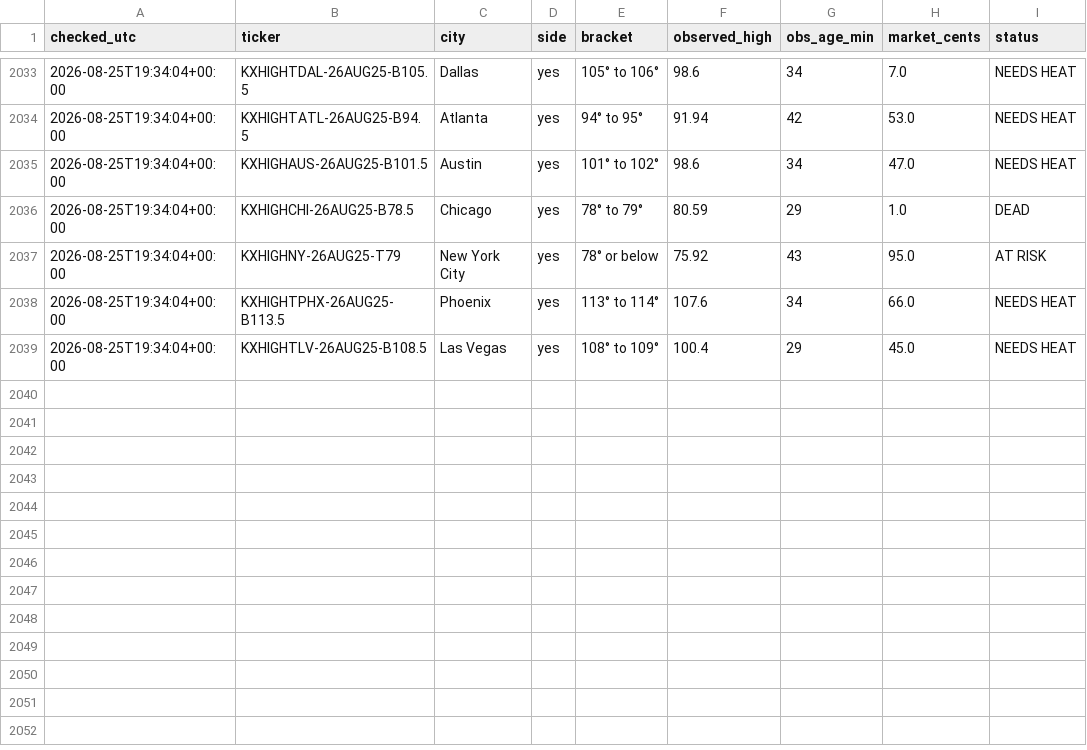
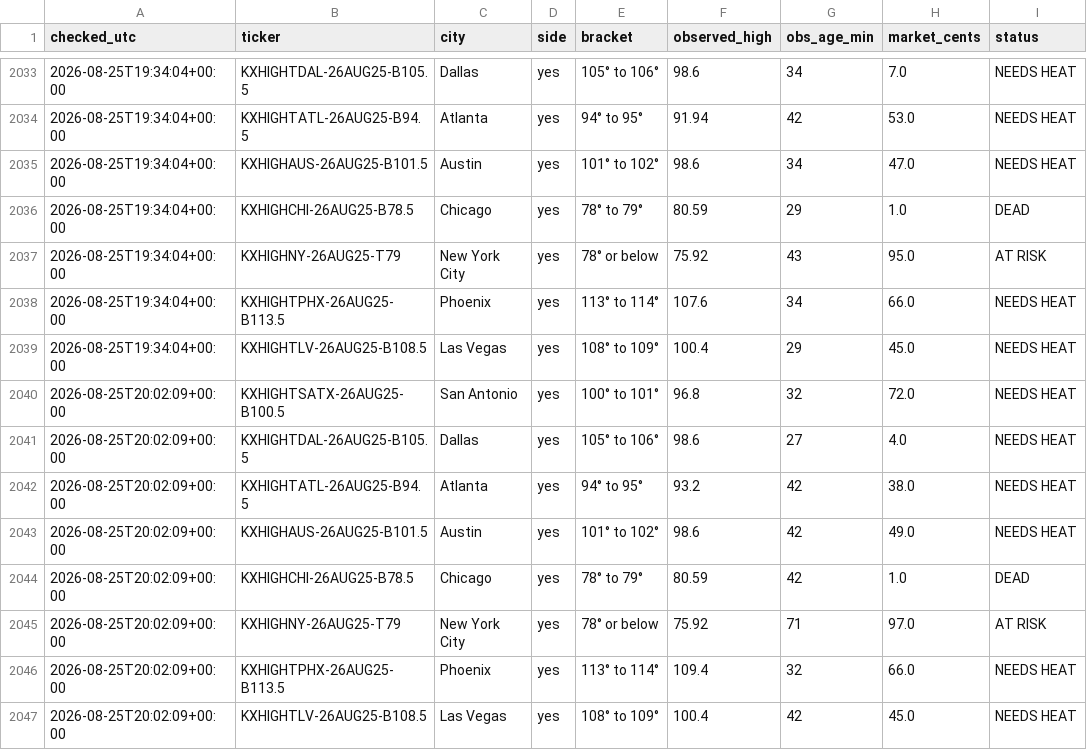
Before and after one commit to chrisscott2526-prog/Weather-Bot, a CSV file: swoop_log.csv, drawn as a sheet; only a part is shown, gaps mark what is left out; the diff names each change by its address in the sheet, - before the commit and + after, or states it on an @@ line.

Commit message:
swoop 2026-08-25 20:02

```diff
--- a/swoop_log.csv
+++ b/swoop_log.csv
+row 2040: 2026-08-25T20:02:09+00:00 | KXHIGHTSATX-26AUG25-B100.5 | San Antonio | yes | 100° to 101° | 96.8 | 32 | 72.0 | NEEDS HEAT
+row 2041: 2026-08-25T20:02:09+00:00 | KXHIGHTDAL-26AUG25-B105.5 | Dallas | yes | 105° to 106° | 98.6 | 27 | 4.0 | NEEDS HEAT
+row 2042: 2026-08-25T20:02:09+00:00 | KXHIGHTATL-26AUG25-B94.5 | Atlanta | yes | 94° to 95° | 93.2 | 42 | 38.0 | NEEDS HEAT
+row 2043: 2026-08-25T20:02:09+00:00 | KXHIGHAUS-26AUG25-B101.5 | Austin | yes | 101° to 102° | 98.6 | 42 | 49.0 | NEEDS HEAT
+row 2044: 2026-08-25T20:02:09+00:00 | KXHIGHCHI-26AUG25-B78.5 | Chicago | yes | 78° to 79° | 80.59 | 42 | 1.0 | DEAD
+row 2045: 2026-08-25T20:02:09+00:00 | KXHIGHNY-26AUG25-T79 | New York City | yes | 78° or below | 75.92 | 71 | 97.0 | AT RISK
+row 2046: 2026-08-25T20:02:09+00:00 | KXHIGHTPHX-26AUG25-B113.5 | Phoenix | yes | 113° to 114° | 109.4 | 32 | 66.0 | NEEDS HEAT
+row 2047: 2026-08-25T20:02:09+00:00 | KXHIGHTLV-26AUG25-B108.5 | Las Vegas | yes | 108° to 109° | 100.4 | 42 | 45.0 | NEEDS HEAT
```
Also changed, not shown: 1 other file.
